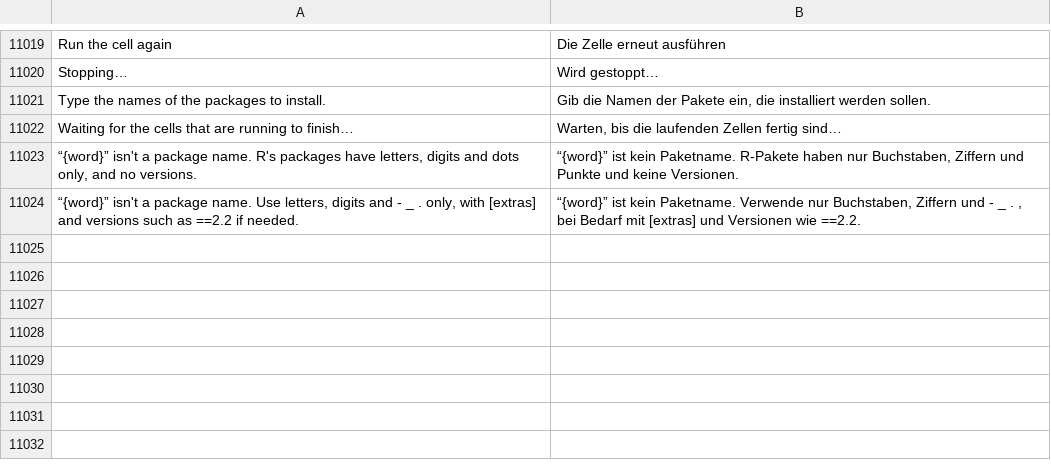
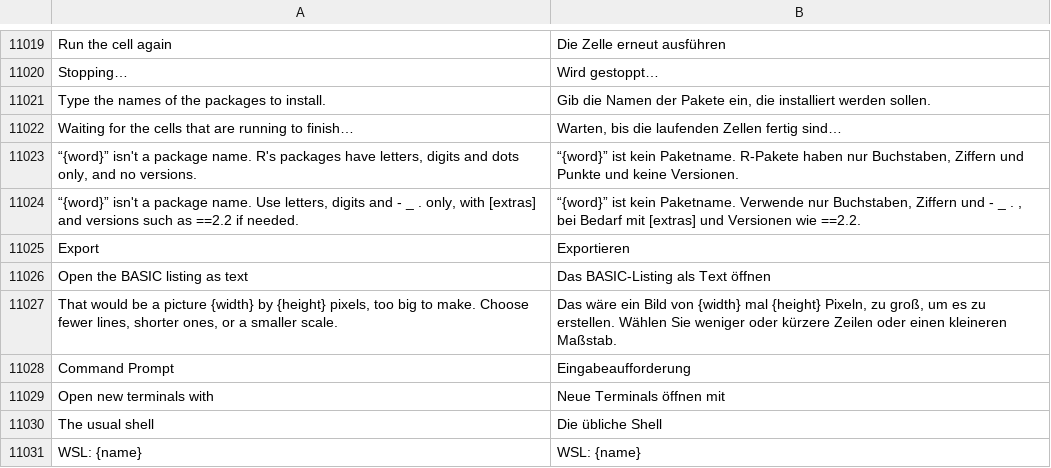
Before and after one commit to jolyonralph/limoniter, a TSV file: data/lang/de.tsv, drawn as a sheet; only a part is shown, gaps mark what is left out; the diff names each change by its address in the sheet, - before the commit and + after, or states it on an @@ line.

```diff
--- a/data/lang/de.tsv
+++ b/data/lang/de.tsv
+row 11025: Export | Exportieren
+row 11026: Open the BASIC listing as text | Das BASIC-Listing als Text öffnen
+row 11027: That would be a picture {width} by {height} pixels, too big to make. Choose fewer lines, shorter ones, or a smaller scale. | Das wäre ein Bild von {width} mal {height} Pixeln, zu groß, um es zu erstellen. Wählen Sie weniger oder kürzere Zeilen oder einen kleineren Maßstab.
+row 11028: Command Prompt | Eingabeaufforderung
+row 11029: Open new terminals with | Neue Terminals öffnen mit
+row 11030: The usual shell | Die übliche Shell
+row 11031: WSL: {name} | WSL: {name}
```
Also changed, not shown: data/lang/es.tsv, data/lang/fr.tsv, 11 other files.
